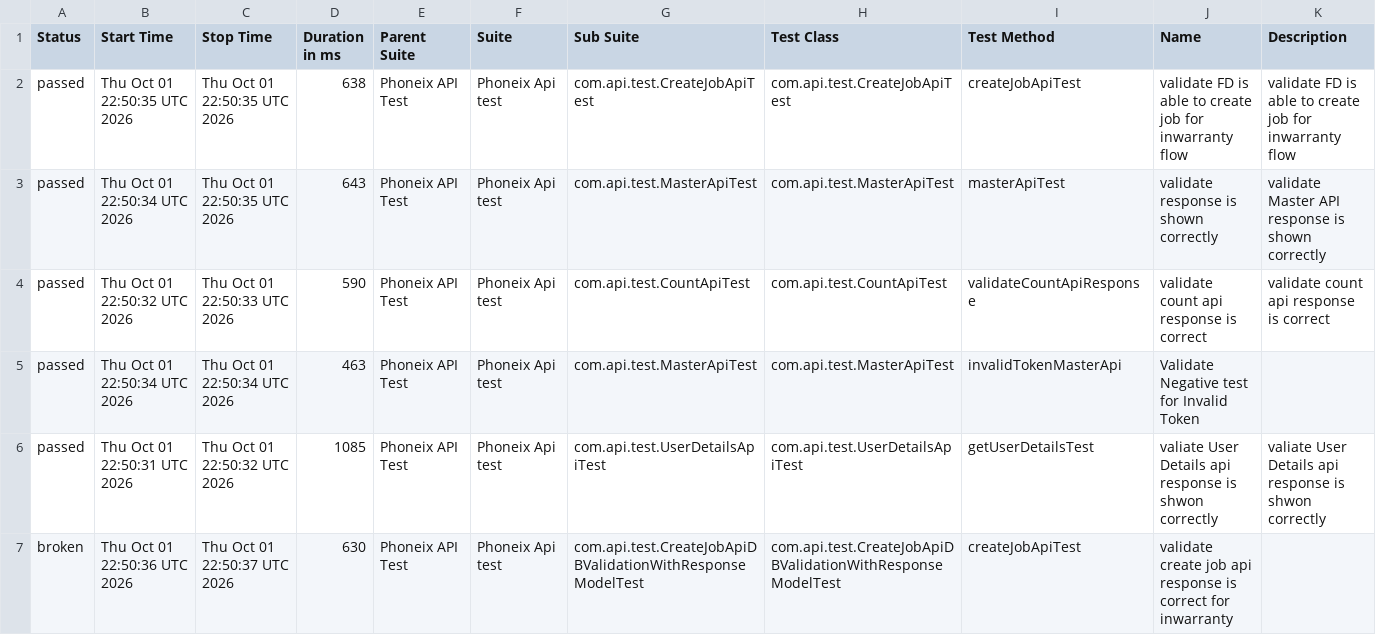
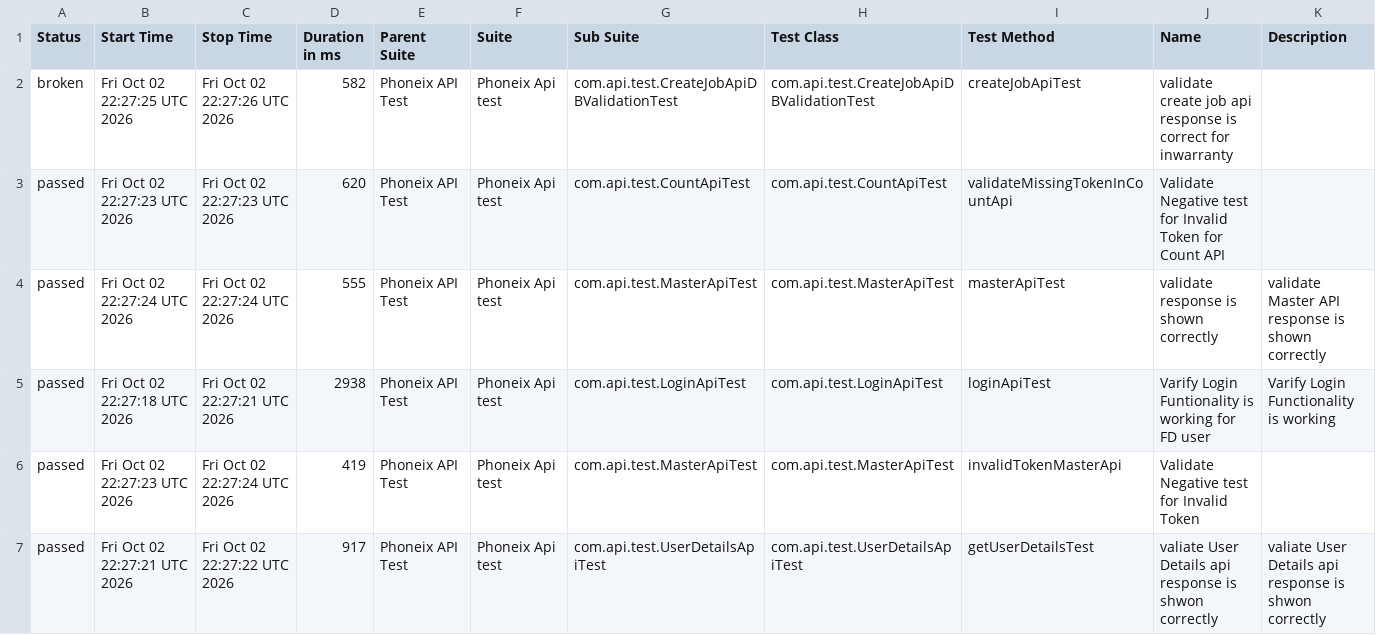
Before and after one commit to praveensharma1990/Phoenix-API-Automation-Framework, a CSV file: data/suites.csv, drawn as a sheet; only a part is shown; the diff covers the shown part only.

```diff
--- a/data/suites.csv
+++ b/data/suites.csv
@@ -1,7 +1,7 @@
 "Status","Start Time","Stop Time","Duration in ms","Parent Suite","Suite","Sub Suite","Test Class","Test Method","Name","Description"
-"passed","Thu Oct 01 22:50:35 UTC 2026","Thu Oct 01 22:50:35 UTC 2026","638","Phoneix API Test","Phoneix Api test","com.api.test.CreateJobApiTest","com.api.test.CreateJobApiTest","createJobApiTest","validate FD is able to create job for inwarranty flow","validate FD is able to create job for inwarranty flow"
-"passed","Thu Oct 01 22:50:34 UTC 2026","Thu Oct 01 22:50:35 UTC 2026","643","Phoneix API Test","Phoneix Api test","com.api.test.MasterApiTest","com.api.test.MasterApiTest","masterApiTest","validate response is shown correctly","validate Master API response is shown correctly"
-"passed","Thu Oct 01 22:50:32 UTC 2026","Thu Oct 01 22:50:33 UTC 2026","590","Phoneix API Test","Phoneix Api test","com.api.test.CountApiTest","com.api.test.CountApiTest","validateCountApiResponse","validate count api response is correct","validate count api response is correct"
-"passed","Thu Oct 01 22:50:34 UTC 2026","Thu Oct 01 22:50:34 UTC 2026","463","Phoneix API Test","Phoneix Api test","com.api.test.MasterApiTest","com.api.test.MasterApiTest","invalidTokenMasterApi","Validate Negative test for Invalid Token",""
-"passed","Thu Oct 01 22:50:31 UTC 2026","Thu Oct 01 22:50:32 UTC 2026","1085","Phoneix API Test","Phoneix Api test","com.api.test.UserDetailsApiTest","com.api.test.UserDetailsApiTest","getUserDetailsTest","valiate User Details api response is shwon correctly","valiate User Details api response is shwon correctly"
-"broken","Thu Oct 01 22:50:36 UTC 2026","Thu Oct 01 22:50:37 UTC 2026","630","Phoneix API Test","Phoneix Api test","com.api.test.CreateJobApiDBValidationWithResponseModelTest","com.api.test.CreateJobApiDBValidationWithResponseModelTest","createJobApiTest","validate create job api response is correct for inwarranty",""
+"broken","Fri Oct 02 22:27:25 UTC 2026","Fri Oct 02 22:27:26 UTC 2026","582","Phoneix API Test","Phoneix Api test","com.api.test.CreateJobApiDBValidationTest","com.api.test.CreateJobApiDBValidationTest","createJobApiTest","validate create job api response is correct for inwarranty",""
+"passed","Fri Oct 02 22:27:23 UTC 2026","Fri Oct 02 22:27:23 UTC 2026","620","Phoneix API Test","Phoneix Api test","com.api.test.CountApiTest","com.api.test.CountApiTest","validateMissingTokenInCountApi","Validate Negative test for Invalid Token for Count API",""
+"passed","Fri Oct 02 22:27:24 UTC 2026","Fri Oct 02 22:27:24 UTC 2026","555","Phoneix API Test","Phoneix Api test","com.api.test.MasterApiTest","com.api.test.MasterApiTest","masterApiTest","validate response is shown correctly","validate Master API response is shown correctly"
+"passed","Fri Oct 02 22:27:18 UTC 2026","Fri Oct 02 22:27:21 UTC 2026","2938","Phoneix API Test","Phoneix Api test","com.api.test.LoginApiTest","com.api.test.LoginApiTest","loginApiTest","Varify Login Funtionality is working for FD user","Varify Login Functionality is working"
+"passed","Fri Oct 02 22:27:23 UTC 2026","Fri Oct 02 22:27:24 UTC 2026","419","Phoneix API Test","Phoneix Api test","com.api.test.MasterApiTest","com.api.test.MasterApiTest","invalidTokenMasterApi","Validate Negative test for Invalid Token",""
+"passed","Fri Oct 02 22:27:21 UTC 2026","Fri Oct 02 22:27:22 UTC 2026","917","Phoneix API Test","Phoneix Api test","com.api.test.UserDetailsApiTest","com.api.test.UserDetailsApiTest","getUserDetailsTest","valiate User Details api response is shwon correctly","valiate User Details api response is shwon correctly"
```
Also changed, not shown: 21 edited cells elsewhere in this file, data/behaviors.csv, 54 other files.
